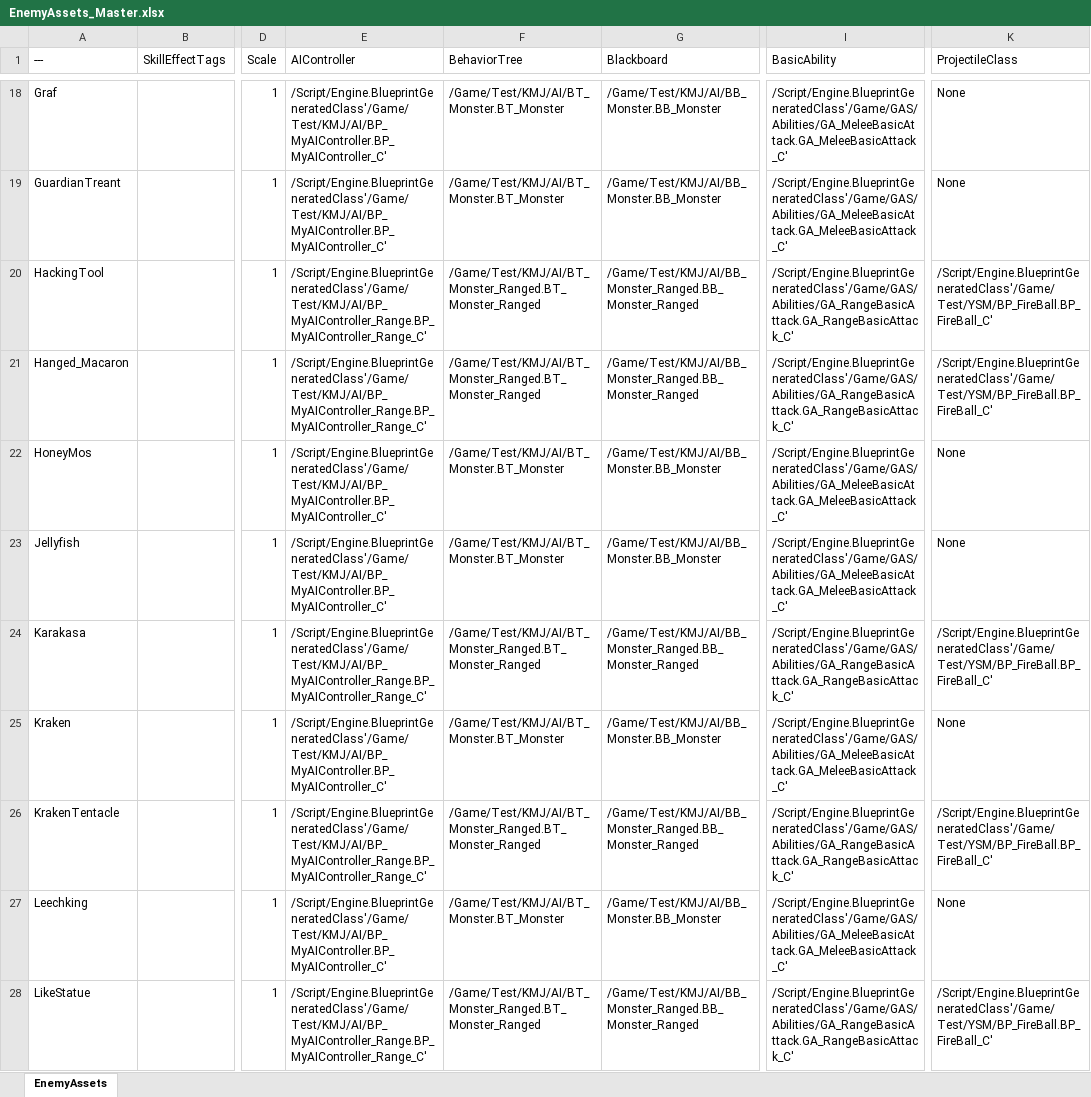
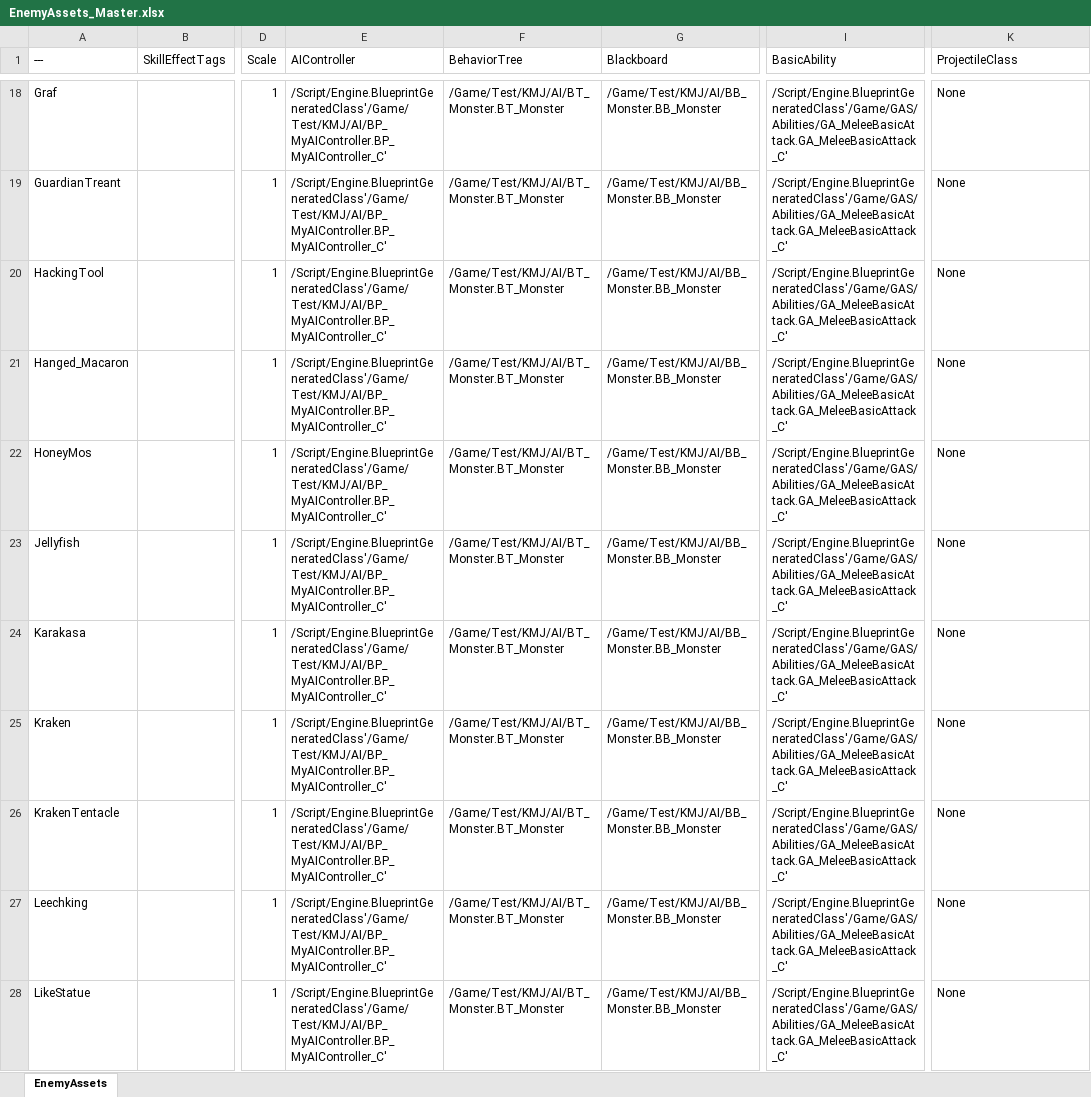
Before and after one commit to YouSungMin/ProjectParadise, an Excel workbook: DesignData/Excel_Masters/EnemyAssets_Master.xlsx, sheet EnemyAssets, drawn as a sheet; only a part is shown, gaps mark what is left out; values as stored, in another font and other column widths than the file's, no borders; the diff covers the shown part only; the diff names each change by its address in the sheet, - before the commit and + after, or states it on an @@ line.

```diff
--- a/DesignData/Excel_Masters/EnemyAssets_Master.xlsx (sheet EnemyAssets)
+++ b/DesignData/Excel_Masters/EnemyAssets_Master.xlsx (sheet EnemyAssets)
-E20:E21 (AIController): /Script/Engine.BlueprintGeneratedClass'/Game/Test/KMJ/AI/BP_MyAIController_Range.BP_MyAIController_Range_C'
+E20:E21 (AIController): /Script/Engine.BlueprintGeneratedClass'/Game/Test/KMJ/AI/BP_MyAIController.BP_MyAIController_C'
-F20:F21 (BehaviorTree): /Game/Test/KMJ/AI/BT_Monster_Ranged.BT_Monster_Ranged
+F20:F21 (BehaviorTree): /Game/Test/KMJ/AI/BT_Monster.BT_Monster
-G20:G21 (Blackboard): /Game/Test/KMJ/AI/BB_Monster_Ranged.BB_Monster_Ranged
+G20:G21 (Blackboard): /Game/Test/KMJ/AI/BB_Monster.BB_Monster
-I20:I21 (BasicAbility): /Script/Engine.BlueprintGeneratedClass'/Game/GAS/Abilities/GA_RangeBasicAttack.GA_RangeBasicAttack_C'
+I20:I21 (BasicAbility): /Script/Engine.BlueprintGeneratedClass'/Game/GAS/Abilities/GA_MeleeBasicAttack.GA_MeleeBasicAttack_C'
-K20:K21 (ProjectileClass): /Script/Engine.BlueprintGeneratedClass'/Game/Test/YSM/BP_FireBall.BP_FireBall_C'
+K20:K21 (ProjectileClass): None
-E24 (AIController): /Script/Engine.BlueprintGeneratedClass'/Game/Test/KMJ/AI/BP_MyAIController_Range.BP_MyAIController_Range_C'
+E24 (AIController): /Script/Engine.BlueprintGeneratedClass'/Game/Test/KMJ/AI/BP_MyAIController.BP_MyAIController_C'
-F24 (BehaviorTree): /Game/Test/KMJ/AI/BT_Monster_Ranged.BT_Monster_Ranged
+F24 (BehaviorTree): /Game/Test/KMJ/AI/BT_Monster.BT_Monster
-G24 (Blackboard): /Game/Test/KMJ/AI/BB_Monster_Ranged.BB_Monster_Ranged
+G24 (Blackboard): /Game/Test/KMJ/AI/BB_Monster.BB_Monster
-I24 (BasicAbility): /Script/Engine.BlueprintGeneratedClass'/Game/GAS/Abilities/GA_RangeBasicAttack.GA_RangeBasicAttack_C'
+I24 (BasicAbility): /Script/Engine.BlueprintGeneratedClass'/Game/GAS/Abilities/GA_MeleeBasicAttack.GA_MeleeBasicAttack_C'
-K24 (ProjectileClass): /Script/Engine.BlueprintGeneratedClass'/Game/Test/YSM/BP_FireBall.BP_FireBall_C'
+K24 (ProjectileClass): None
-E26 (AIController): /Script/Engine.BlueprintGeneratedClass'/Game/Test/KMJ/AI/BP_MyAIController_Range.BP_MyAIController_Range_C'
+E26 (AIController): /Script/Engine.BlueprintGeneratedClass'/Game/Test/KMJ/AI/BP_MyAIController.BP_MyAIController_C'
-F26 (BehaviorTree): /Game/Test/KMJ/AI/BT_Monster_Ranged.BT_Monster_Ranged
+F26 (BehaviorTree): /Game/Test/KMJ/AI/BT_Monster.BT_Monster
-G26 (Blackboard): /Game/Test/KMJ/AI/BB_Monster_Ranged.BB_Monster_Ranged
+G26 (Blackboard): /Game/Test/KMJ/AI/BB_Monster.BB_Monster
-I26 (BasicAbility): /Script/Engine.BlueprintGeneratedClass'/Game/GAS/Abilities/GA_RangeBasicAttack.GA_RangeBasicAttack_C'
+I26 (BasicAbility): /Script/Engine.BlueprintGeneratedClass'/Game/GAS/Abilities/GA_MeleeBasicAttack.GA_MeleeBasicAttack_C'
-K26 (ProjectileClass): /Script/Engine.BlueprintGeneratedClass'/Game/Test/YSM/BP_FireBall.BP_FireBall_C'
+K26 (ProjectileClass): None
-E28 (AIController): /Script/Engine.BlueprintGeneratedClass'/Game/Test/KMJ/AI/BP_MyAIController_Range.BP_MyAIController_Range_C'
+E28 (AIController): /Script/Engine.BlueprintGeneratedClass'/Game/Test/KMJ/AI/BP_MyAIController.BP_MyAIController_C'
-F28 (BehaviorTree): /Game/Test/KMJ/AI/BT_Monster_Ranged.BT_Monster_Ranged
+F28 (BehaviorTree): /Game/Test/KMJ/AI/BT_Monster.BT_Monster
-G28 (Blackboard): /Game/Test/KMJ/AI/BB_Monster_Ranged.BB_Monster_Ranged
+G28 (Blackboard): /Game/Test/KMJ/AI/BB_Monster.BB_Monster
-I28 (BasicAbility): /Script/Engine.BlueprintGeneratedClass'/Game/GAS/Abilities/GA_RangeBasicAttack.GA_RangeBasicAttack_C'
+I28 (BasicAbility): /Script/Engine.BlueprintGeneratedClass'/Game/GAS/Abilities/GA_MeleeBasicAttack.GA_MeleeBasicAttack_C'
-K28 (ProjectileClass): /Script/Engine.BlueprintGeneratedClass'/Game/Test/YSM/BP_FireBall.BP_FireBall_C'
+K28 (ProjectileClass): None
```
Also changed, not shown: 85 edited cells elsewhere in this sheet, DesignData/Excel_Masters/FamiliarAssets_Master.xlsx, DesignData/Excel_Masters/WeaponAssets_Master.xlsx, 16 other files.
